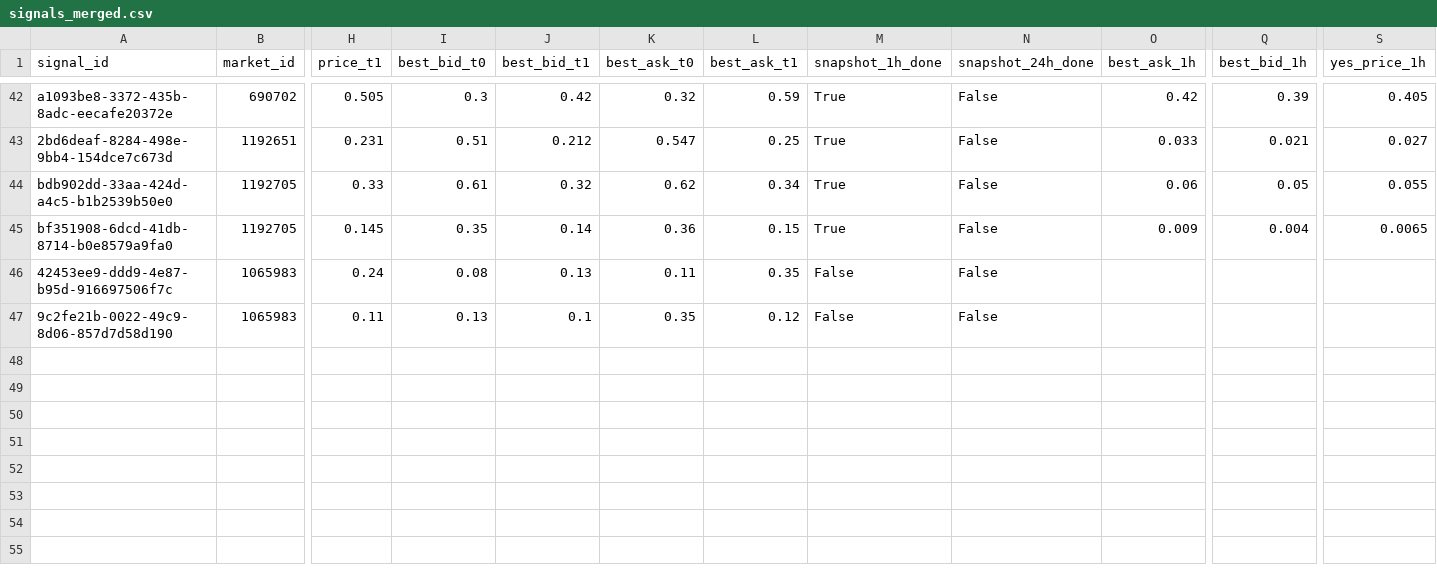
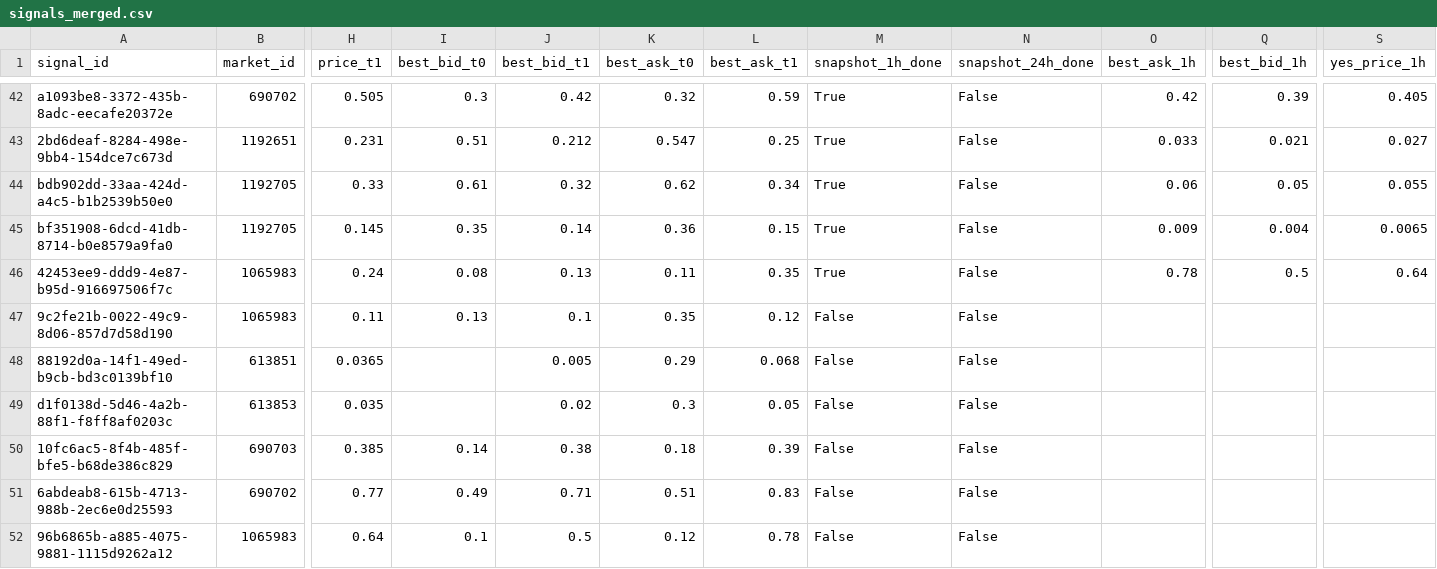
Before and after one commit to arshak-avagyan/fetch_data_test_repo, a CSV file: data/signals_merged.csv, drawn as a sheet; only a part is shown, gaps mark what is left out; rows hold the shown columns only; the diff names each change by its address in the sheet, - before the commit and + after, or states it on an @@ line.

Commit message:
Workflow Run
Files changed:
M	data/market_change.csv
M	data/polymarket_flat_markets_t0.csv
M	data/polymarket_flat_markets_t1.csv
M	data/signals.csv
M	data/signals_merged.csv
M	data/signals_snapshots.csv

```diff
--- a/data/signals_merged.csv
+++ b/data/signals_merged.csv
-M46 (snapshot_1h_done): False
+M46 (snapshot_1h_done): True
-O46 (best_ask_1h): (empty)
+O46 (best_ask_1h): 0.78
-Q46 (best_bid_1h): (empty)
+Q46 (best_bid_1h): 0.5
-S46 (yes_price_1h): (empty)
+S46 (yes_price_1h): 0.64
+row 48: 88192d0a-14f1-49ed-b9cb-bd3c0139bf10 | 613851 | 0.0365 |  | 0.005 | 0.29 | 0.068 | False | False
+row 49: d1f0138d-5d46-4a2b-88f1-f8ff8af0203c | 613853 | 0.035 |  | 0.02 | 0.3 | 0.05 | False | False
+row 50: 10fc6ac5-8f4b-485f-bfe5-b68de386c829 | 690703 | 0.385 | 0.14 | 0.38 | 0.18 | 0.39 | False | False
+row 51: 6abdeab8-615b-4713-988b-2ec6e0d25593 | 690702 | 0.77 | 0.49 | 0.71 | 0.51 | 0.83 | False | False
+row 52: 96b6865b-a885-4075-9881-1115d9262a12 | 1065983 | 0.64 | 0.1 | 0.5 | 0.12 | 0.78 | False | False
```
Also changed, not shown: data/signals.csv, data/signals_snapshots.csv, 1 other file.
